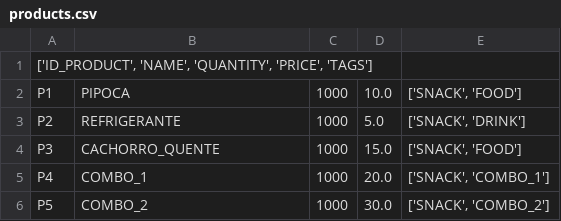
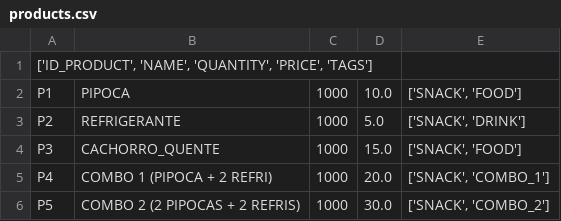
Before and after one commit to jpargentin/bilheteria, a CSV file: code/repositories/products/products.csv, drawn as a sheet.

```diff
--- a/code/repositories/products/products.csv
+++ b/code/repositories/products/products.csv
@@ -4,3 +4,3 @@ P2,REFRIGERANTE,1000,5.0,"['SNACK', 'DRINK']"
 P3,CACHORRO_QUENTE,1000,15.0,"['SNACK', 'FOOD']"
-P4,COMBO_1,1000,20.0,"['SNACK', 'COMBO_1']"
-P5,COMBO_2,1000,30.0,"['SNACK', 'COMBO_2']"
+P4,COMBO 1 (PIPOCA + 2 REFRI),1000,20.0,"['SNACK', 'COMBO_1']"
+P5,COMBO 2 (2 PIPOCAS + 2 REFRIS),1000,30.0,"['SNACK', 'COMBO_2']"
```
Also changed, not shown: 9 other files.
